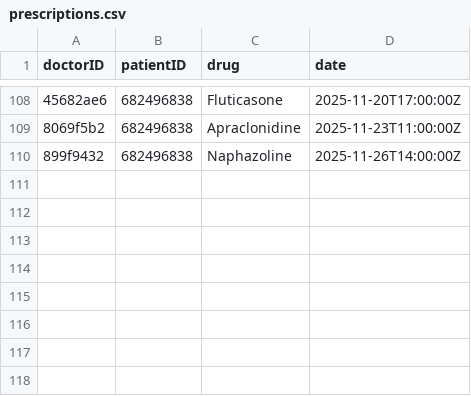
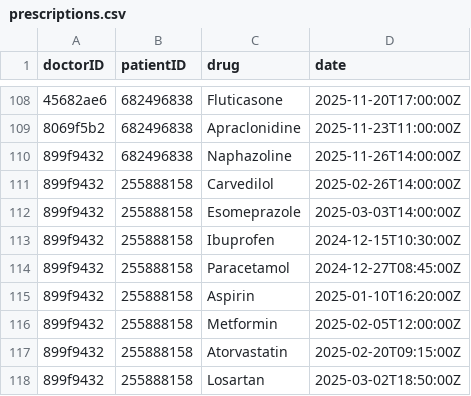
Before and after one commit to gregoryb79/HTML-TS-FinalProject, a CSV file: data/prescriptions.csv, drawn as a sheet; only a part is shown, gaps mark what is left out; the diff names each change by its address in the sheet, - before the commit and + after, or states it on an @@ line.

```diff
--- a/data/prescriptions.csv
+++ b/data/prescriptions.csv
+row 111: 899f9432 | 255888158 | Carvedilol | 2025-02-26T14:00:00Z
+row 112: 899f9432 | 255888158 | Esomeprazole | 2025-03-03T14:00:00Z
+row 113: 899f9432 | 255888158 | Ibuprofen | 2024-12-15T10:30:00Z
+row 114: 899f9432 | 255888158 | Paracetamol | 2024-12-27T08:45:00Z
+row 115: 899f9432 | 255888158 | Aspirin | 2025-01-10T16:20:00Z
+row 116: 899f9432 | 255888158 | Metformin | 2025-02-05T12:00:00Z
+row 117: 899f9432 | 255888158 | Atorvastatin | 2025-02-20T09:15:00Z
+row 118: 899f9432 | 255888158 | Losartan | 2025-03-02T18:50:00Z
```
Also changed, not shown: data/appointments.csv, data/tests.csv, 5 other files.
